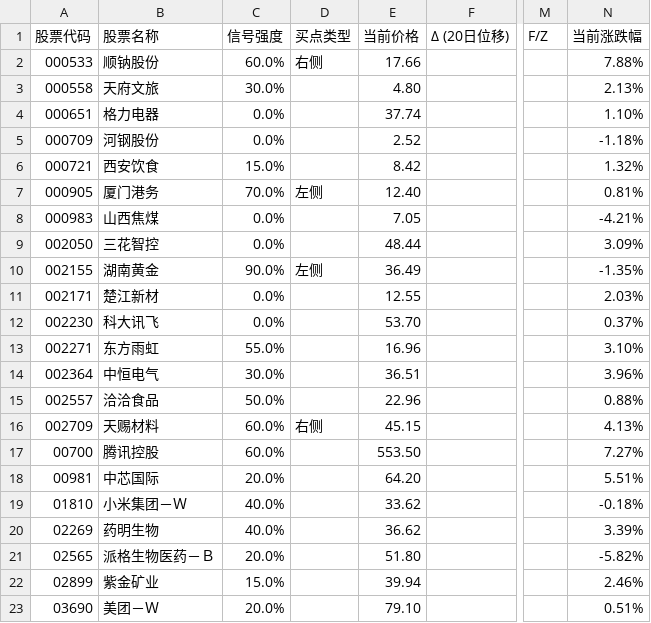
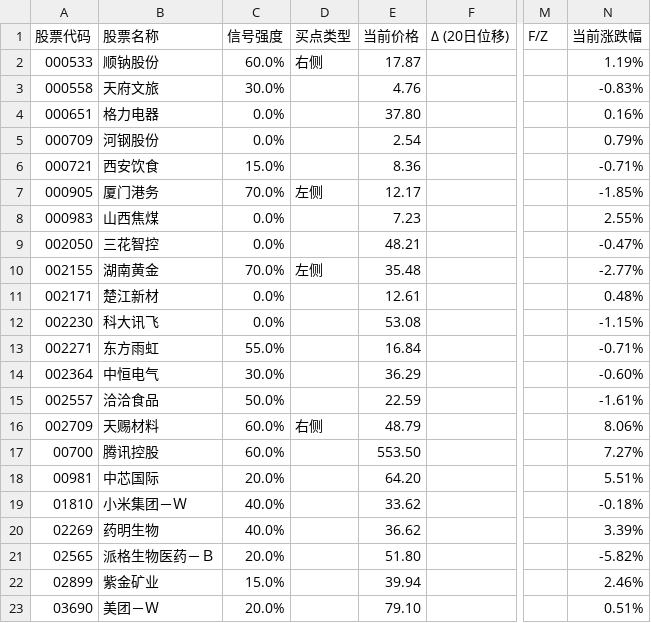
Before and after one commit to wangj9601/stock_quote_analayze, a CSV file: reports/gms_17_20260311.csv, drawn as a sheet; only a part is shown, gaps mark what is left out; the diff covers the shown part only; the diff names each change by its address in the sheet, - before the commit and + after, or states it on an @@ line.

```diff
--- a/reports/gms_17_20260311.csv
+++ b/reports/gms_17_20260311.csv
-E2 (当前价格): 17.66
+E2 (当前价格): 17.87
-N2 (当前涨跌幅): 7.88%
+N2 (当前涨跌幅): 1.19%
-E3 (当前价格): 4.80
+E3 (当前价格): 4.76
-N3 (当前涨跌幅): 2.13%
+N3 (当前涨跌幅): -0.83%
-E4 (当前价格): 37.74
+E4 (当前价格): 37.80
-N4 (当前涨跌幅): 1.10%
+N4 (当前涨跌幅): 0.16%
-E5 (当前价格): 2.52
+E5 (当前价格): 2.54
-N5 (当前涨跌幅): -1.18%
+N5 (当前涨跌幅): 0.79%
-E6 (当前价格): 8.42
+E6 (当前价格): 8.36
-N6 (当前涨跌幅): 1.32%
+N6 (当前涨跌幅): -0.71%
-E7 (当前价格): 12.40
+E7 (当前价格): 12.17
-N7 (当前涨跌幅): 0.81%
+N7 (当前涨跌幅): -1.85%
-E8 (当前价格): 7.05
+E8 (当前价格): 7.23
-N8 (当前涨跌幅): -4.21%
+N8 (当前涨跌幅): 2.55%
-E9 (当前价格): 48.44
+E9 (当前价格): 48.21
-N9 (当前涨跌幅): 3.09%
+N9 (当前涨跌幅): -0.47%
-C10 (信号强度): 90.0%
+C10 (信号强度): 70.0%
-E10 (当前价格): 36.49
+E10 (当前价格): 35.48
-N10 (当前涨跌幅): -1.35%
+N10 (当前涨跌幅): -2.77%
-E11 (当前价格): 12.55
+E11 (当前价格): 12.61
-N11 (当前涨跌幅): 2.03%
+N11 (当前涨跌幅): 0.48%
-E12 (当前价格): 53.70
+E12 (当前价格): 53.08
-N12 (当前涨跌幅): 0.37%
+N12 (当前涨跌幅): -1.15%
-E13 (当前价格): 16.96
+E13 (当前价格): 16.84
-N13 (当前涨跌幅): 3.10%
+N13 (当前涨跌幅): -0.71%
-E14 (当前价格): 36.51
+E14 (当前价格): 36.29
-N14 (当前涨跌幅): 3.96%
+N14 (当前涨跌幅): -0.60%
-E15 (当前价格): 22.96
+E15 (当前价格): 22.59
-N15 (当前涨跌幅): 0.88%
+N15 (当前涨跌幅): -1.61%
-E16 (当前价格): 45.15
+E16 (当前价格): 48.79
-N16 (当前涨跌幅): 4.13%
+N16 (当前涨跌幅): 8.06%
```
Also changed, not shown: 56 edited cells elsewhere in this file, 5 other files.
